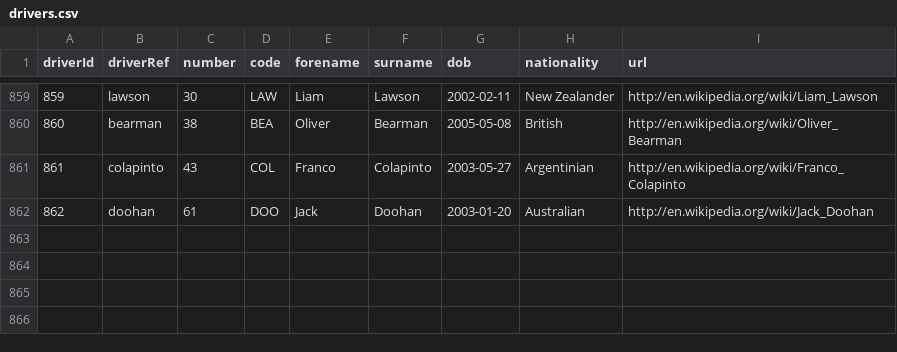
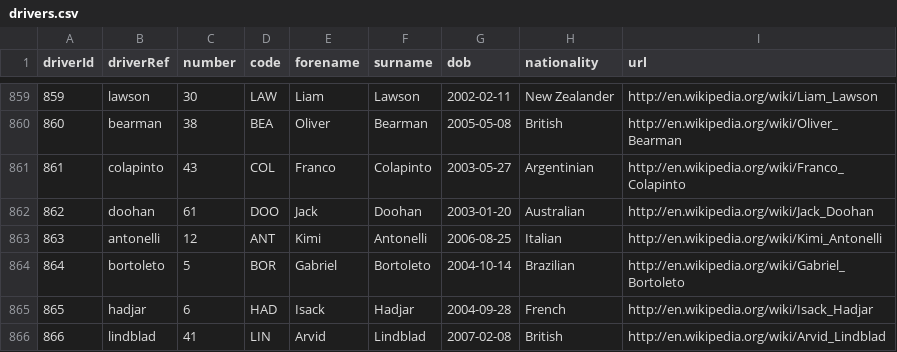
Before and after one commit to JaimeRmz/f1-predictor, a CSV file: data/drivers.csv, drawn as a sheet; only a part is shown, gaps mark what is left out.

```diff
--- a/data/drivers.csv
+++ b/data/drivers.csv
@@ -862 +862,5 @@ driverId,driverRef,number,code,forename,surname,dob,nationality,url
 862,"doohan",61,"DOO","Jack","Doohan","2003-01-20","Australian","http://en.wikipedia.org/wiki/Jack_Doohan"
+863,antonelli,12,ANT,Kimi,Antonelli,2006-08-25,Italian,http://en.wikipedia.org/wiki/Kimi_Antonelli
+864,bortoleto,5,BOR,Gabriel,Bortoleto,2004-10-14,Brazilian,http://en.wikipedia.org/wiki/Gabriel_Bortoleto
+865,hadjar,6,HAD,Isack,Hadjar,2004-09-28,French,http://en.wikipedia.org/wiki/Isack_Hadjar
+866,lindblad,41,LIN,Arvid,Lindblad,2007-02-08,British,http://en.wikipedia.org/wiki/Arvid_Lindblad
```
Also changed, not shown: 13 other files.
